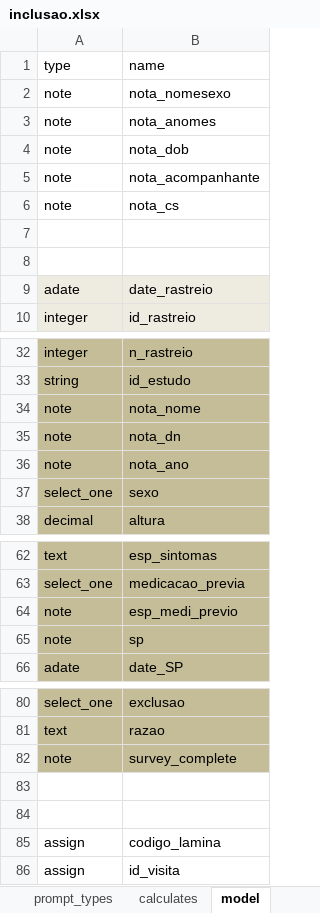
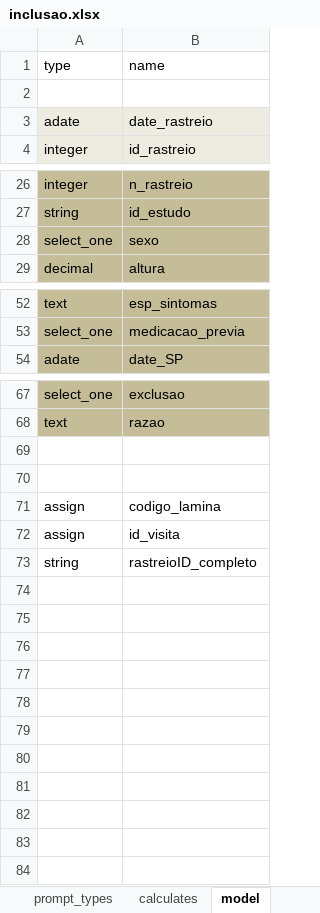
Before and after one commit to dotieono/app-designer, an Excel workbook: app/config/tables/inclusao/forms/inclusao/inclusao.xlsx, sheet model, drawn as a sheet; only a part is shown, gaps mark what is left out; values as stored, in another font and other column widths than the file's, no borders; removed rows and columns are numbered as before the commit, all else as after; the diff covers the shown part only; the diff names each change by its address in the sheet, - before the commit and + after, or states it on an @@ line.

Commit message:
Updated forms

```diff
--- a/app/config/tables/inclusao/forms/inclusao/inclusao.xlsx (sheet model)
+++ b/app/config/tables/inclusao/forms/inclusao/inclusao.xlsx (sheet model)
-row 2: note | nota_nomesexo
-row 3: note | nota_anomes
-row 4: note | nota_dob
-row 5: note | nota_acompanhante
-row 6: note | nota_cs
-row 7: (empty)
-row 34: note | nota_nome
-row 35: note | nota_dn
-row 36: note | nota_ano
-row 64: note | esp_medi_previo
-row 65: note | sp
-row 82: note | survey_complete
+row 73: string | rastreioID_completo
```
Also changed, not shown: 2 removed rows elsewhere in this sheet, sheet queries, app/config/tables/evento_adverso/forms/evento_adverso/evento_adverso.xlsx, app/config/tables/medicamento_suspeito/forms/medicamento_suspeito/medicamento_suspeito.xlsx, 9 other files.
